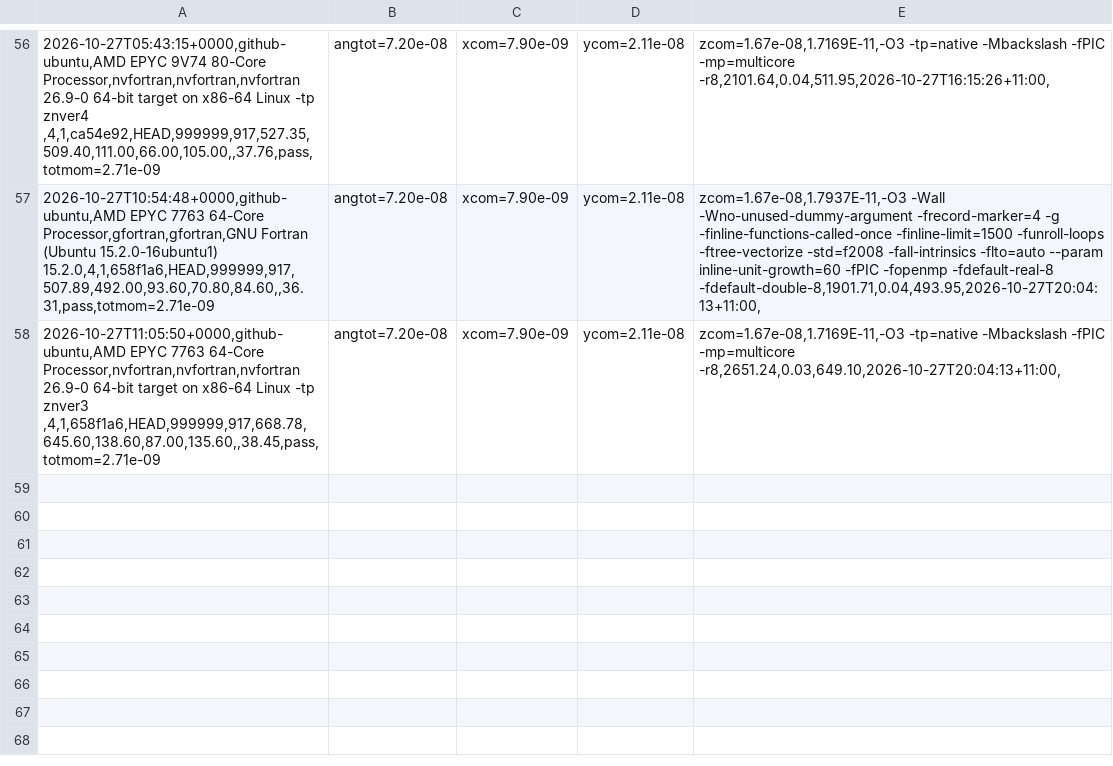
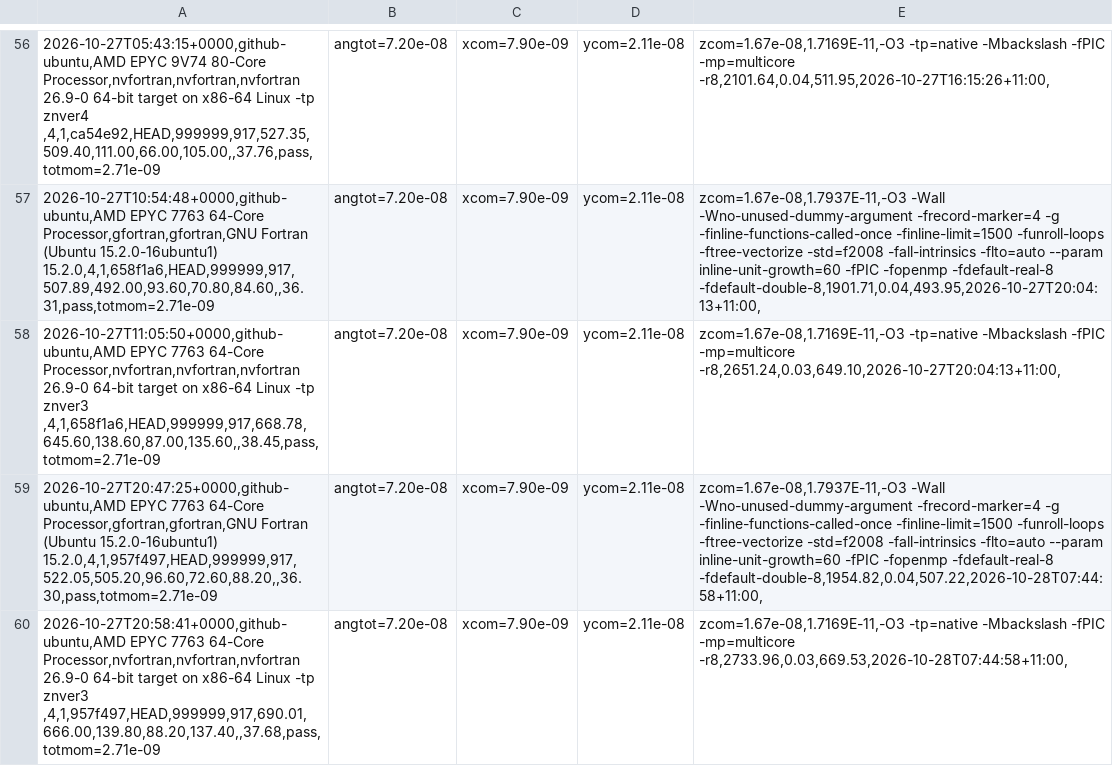
Before and after one commit to phantomSPH/phantom-benchmarks, a CSV file: results/github-ubuntu/hh48.csv, drawn as a sheet; only a part is shown, gaps mark what is left out; the diff names each change by its address in the sheet, - before the commit and + after, or states it on an @@ line.

```diff
--- a/results/github-ubuntu/hh48.csv
+++ b/results/github-ubuntu/hh48.csv
+row 59: 2026-10-27T20:47:25+0000,github-ubuntu,AMD EPYC 7763 64-Core Processor,gfortran,gfortran,GNU Fortran (Ubuntu 15.2.0-16ubuntu1) 15.2.0,4,1,957f497,HEAD,999999,917,522.05,505.20,96.60,72.60,88.20,,36.30,pass,totmom=2.71e-09 | angtot=7.20e-08 | xcom=7.90e-09 | ycom=2.11e-08 | zcom=1.67e-08,1.7937E-11,-O3 -Wall -Wno-unused-dummy-argument -frecord-marker=4 -g -finline-functions-called-once -finline-limit=1500 -funroll-loops -ftree-vectorize -std=f2008 -fall-intrinsics -flto=auto --param inline-unit-growth=60 -fPIC -fopenmp -fdefault-real-8 -fdefault-double-8,1954.82,0.04,507.22,2026-10-28T07:44:58+11:00,
+row 60: 2026-10-27T20:58:41+0000,github-ubuntu,AMD EPYC 7763 64-Core Processor,nvfortran,nvfortran,nvfortran 26.9-0 64-bit target on x86-64 Linux -tp znver3 ,4,1,957f497,HEAD,999999,917,690.01,666.00,139.80,88.20,137.40,,37.68,pass,totmom=2.71e-09 | angtot=7.20e-08 | xcom=7.90e-09 | ycom=2.11e-08 | zcom=1.67e-08,1.7169E-11,-O3 -tp=native -Mbackslash -fPIC -mp=multicore -r8,2733.96,0.03,669.53,2026-10-28T07:44:58+11:00,
```
Also changed, not shown: results/github-ubuntu/commonenv.csv, results/github-ubuntu/discbinary.csv, 2 other files.
